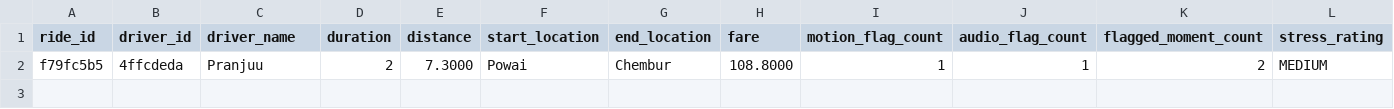
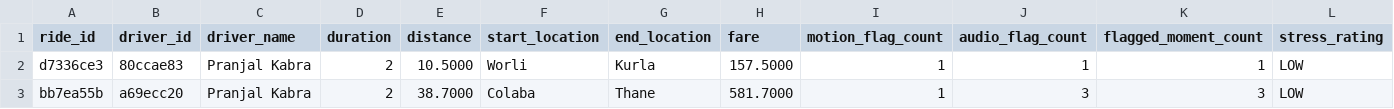
Before and after one commit to parrv-jain/Uber-Driver-Pulse-Hackathon, a CSV file: uber/log/ride_summary_log.csv, drawn as a sheet; only a part is shown; removed rows and columns are numbered as before the commit, all else as after; rows hold the shown columns only; the diff names each change by its address in the sheet, - before the commit and + after, or states it on an @@ line.

```diff
--- a/uber/log/ride_summary_log.csv
+++ b/uber/log/ride_summary_log.csv
-row 2: f79fc5b5 | 4ffcdeda | Pranjuu | 2 | 7.3000 | Powai | Chembur | 108.8000 | 1 | 1 | 2 | MEDIUM
+row 2: d7336ce3 | 80ccae83 | Pranjal Kabra | 2 | 10.5000 | Worli | Kurla | 157.5000 | 1 | 1 | 1 | LOW
+row 3: bb7ea55b | a69ecc20 | Pranjal Kabra | 2 | 38.7000 | Colaba | Thane | 581.7000 | 1 | 3 | 3 | LOW
```
Also changed, not shown: uber/log/audio_sensor_log.csv, uber/log/earning_velocity_log.csv, 9 other files.
